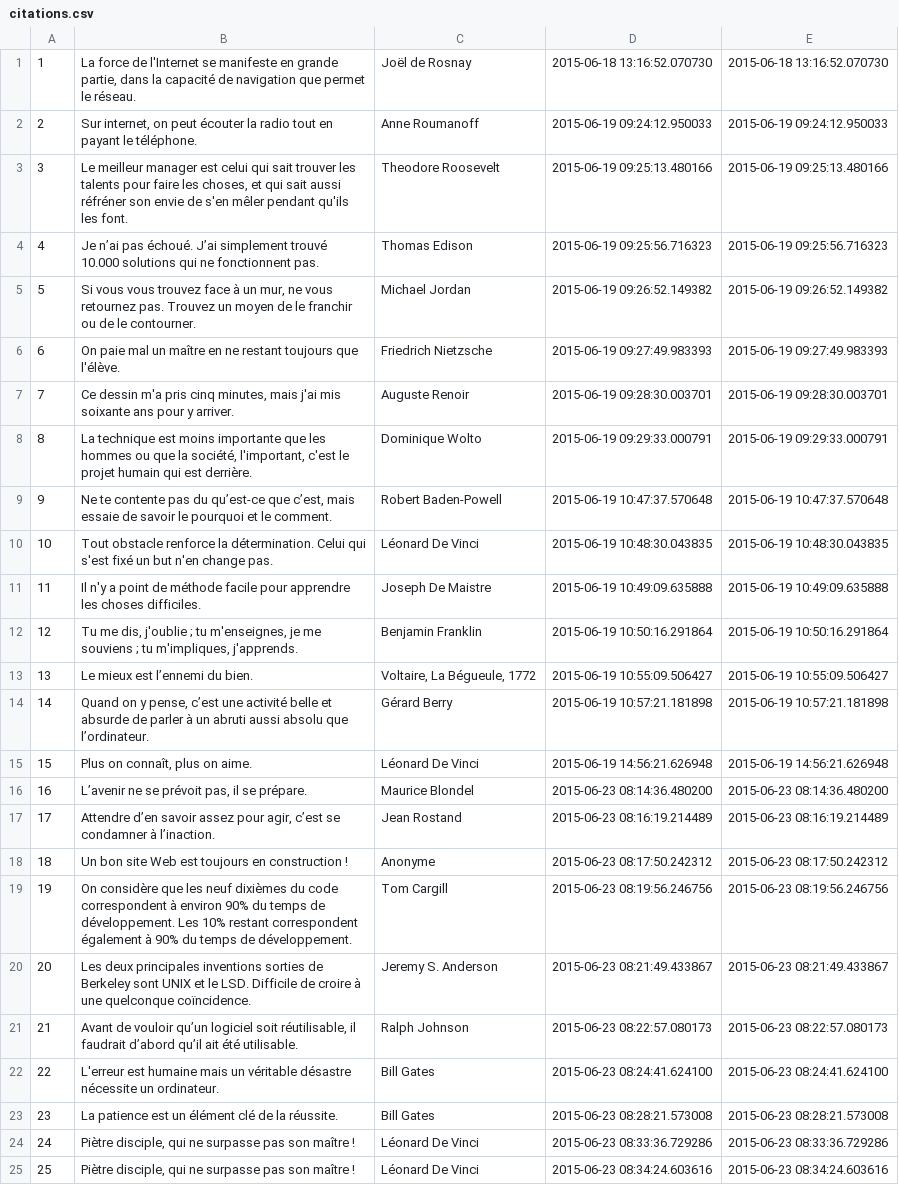
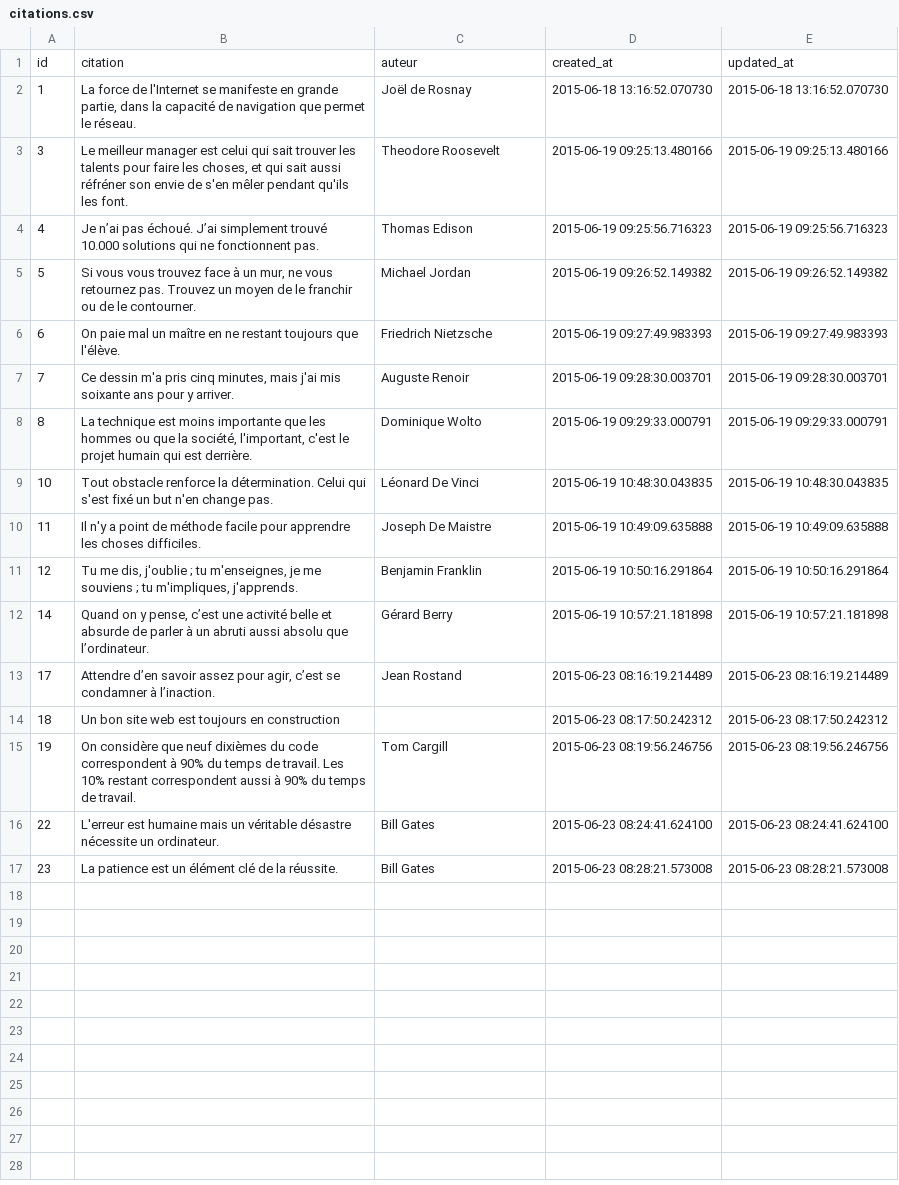
Before and after one commit to simplonve/simplonve_site_officiel, a CSV file: db/citations.csv, drawn as a sheet.

Commit message:
modifications des citations.csv

```diff
--- a/db/citations.csv
+++ b/db/citations.csv
@@ -1,3 +1,3 @@
+id,citation,auteur,created_at,updated_at
 1,"La force de l'Internet se manifeste en grande partie, dans la capacité de navigation que permet le réseau.","Joël de Rosnay","2015-06-18 13:16:52.070730","2015-06-18 13:16:52.070730"
-2,"Sur internet, on peut écouter la radio tout en payant le téléphone.","Anne Roumanoff","2015-06-19 09:24:12.950033","2015-06-19 09:24:12.950033"
 3,"Le meilleur manager est celui qui sait trouver les talents pour faire les choses, et qui sait aussi réfréner son envie de s'en mêler pendant qu'ils les font.","Theodore Roosevelt","2015-06-19 09:25:13.480166","2015-06-19 09:25:13.480166"
@@ -8,3 +8,2 @@
 8,"La technique est moins importante que les hommes ou que la société, l'important, c'est le projet humain qui est derrière.","Dominique Wolto","2015-06-19 09:29:33.000791","2015-06-19 09:29:33.000791"
-9,"Ne te contente pas du qu’est-ce que c’est, mais essaie de savoir le pourquoi et le comment.","Robert Baden-Powell","2015-06-19 10:47:37.570648","2015-06-19 10:47:37.570648"
 10,"Tout obstacle renforce la détermination. Celui qui s'est fixé un but n'en change pas.","Léonard De Vinci","2015-06-19 10:48:30.043835","2015-06-19 10:48:30.043835"
@@ -12,14 +11,7 @@
 12,"Tu me dis, j'oublie ; tu m'enseignes, je me souviens ; tu m'impliques, j'apprends.","Benjamin Franklin","2015-06-19 10:50:16.291864","2015-06-19 10:50:16.291864"
-13,"Le mieux est l’ennemi du bien.","Voltaire, La Bégueule, 1772","2015-06-19 10:55:09.506427","2015-06-19 10:55:09.506427"
 14,"Quand on y pense, c’est une activité belle et absurde de parler à un abruti aussi absolu que l’ordinateur.","Gérard Berry","2015-06-19 10:57:21.181898","2015-06-19 10:57:21.181898"
-15,"Plus on connaît, plus on aime.","Léonard De Vinci","2015-06-19 14:56:21.626948","2015-06-19 14:56:21.626948"
-16,"L’avenir ne se prévoit pas, il se prépare.","Maurice Blondel","2015-06-23 08:14:36.480200","2015-06-23 08:14:36.480200"
 17,"Attendre d’en savoir assez pour agir, c’est se condamner à l’inaction.","Jean Rostand","2015-06-23 08:16:19.214489","2015-06-23 08:16:19.214489"
-18,"Un bon site Web est toujours en construction !",Anonyme,"2015-06-23 08:17:50.242312","2015-06-23 08:17:50.242312"
-19,"On considère que les neuf dixièmes du code correspondent à environ 90% du temps de développement. Les 10% restant correspondent également à 90% du temps de développement.","Tom Cargill","2015-06-23 08:19:56.246756","2015-06-23 08:19:56.246756"
-20,"Les deux principales inventions sorties de Berkeley sont UNIX et le LSD. Difficile de croire à une quelconque coïncidence.","Jeremy S. Anderson","2015-06-23 08:21:49.433867","2015-06-23 08:21:49.433867"
-21,"Avant de vouloir qu’un logiciel soit réutilisable, il faudrait d’abord qu’il ait été utilisable.","Ralph Johnson","2015-06-23 08:22:57.080173","2015-06-23 08:22:57.080173"
+18,"Un bon site web est toujours en construction",,"2015-06-23 08:17:50.242312","2015-06-23 08:17:50.242312"
+19,"On considère que neuf dixièmes du code correspondent à 90% du temps de travail. Les 10% restant correspondent aussi à 90% du temps de travail.","Tom Cargill","2015-06-23 08:19:56.246756","2015-06-23 08:19:56.246756"
 22,"L'erreur est humaine mais un véritable désastre nécessite un ordinateur.","Bill Gates","2015-06-23 08:24:41.624100","2015-06-23 08:24:41.624100"
 23,"La patience est un élément clé de la réussite.","Bill Gates","2015-06-23 08:28:21.573008","2015-06-23 08:28:21.573008"
-24,"Piètre disciple, qui ne surpasse pas son maître !","Léonard De Vinci","2015-06-23 08:33:36.729286","2015-06-23 08:33:36.729286"
-25,"Piètre disciple, qui ne surpasse pas son maître !","Léonard De Vinci","2015-06-23 08:34:24.603616","2015-06-23 08:34:24.603616"
```
Also changed, not shown: 1 other file.
